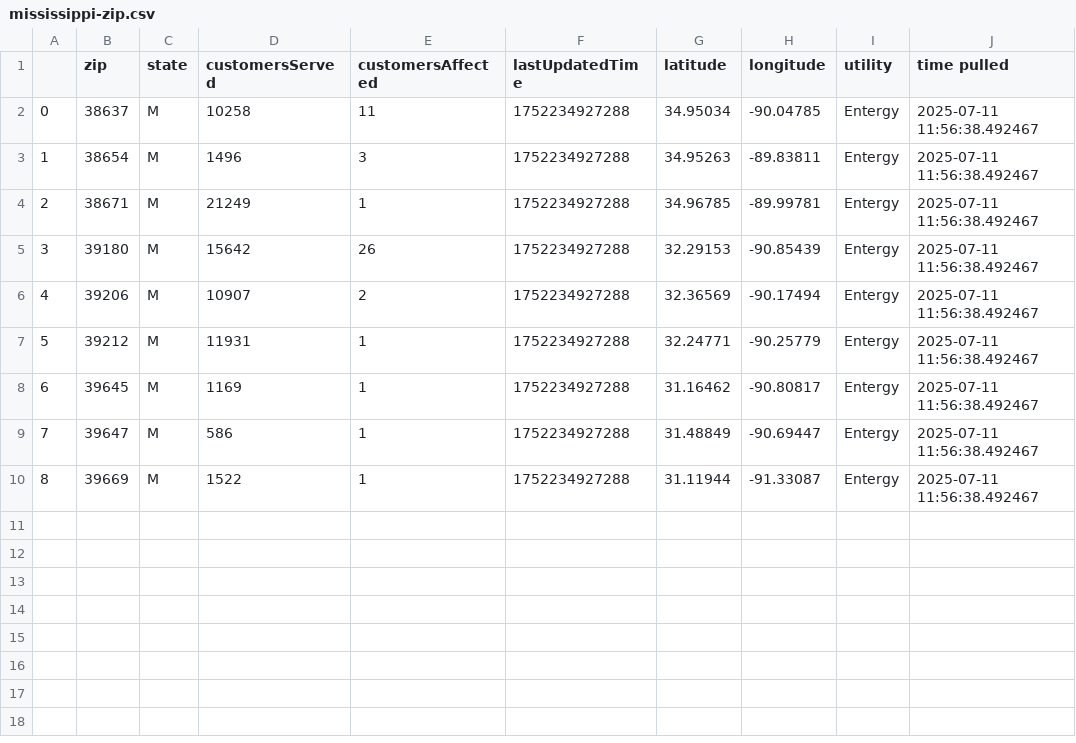
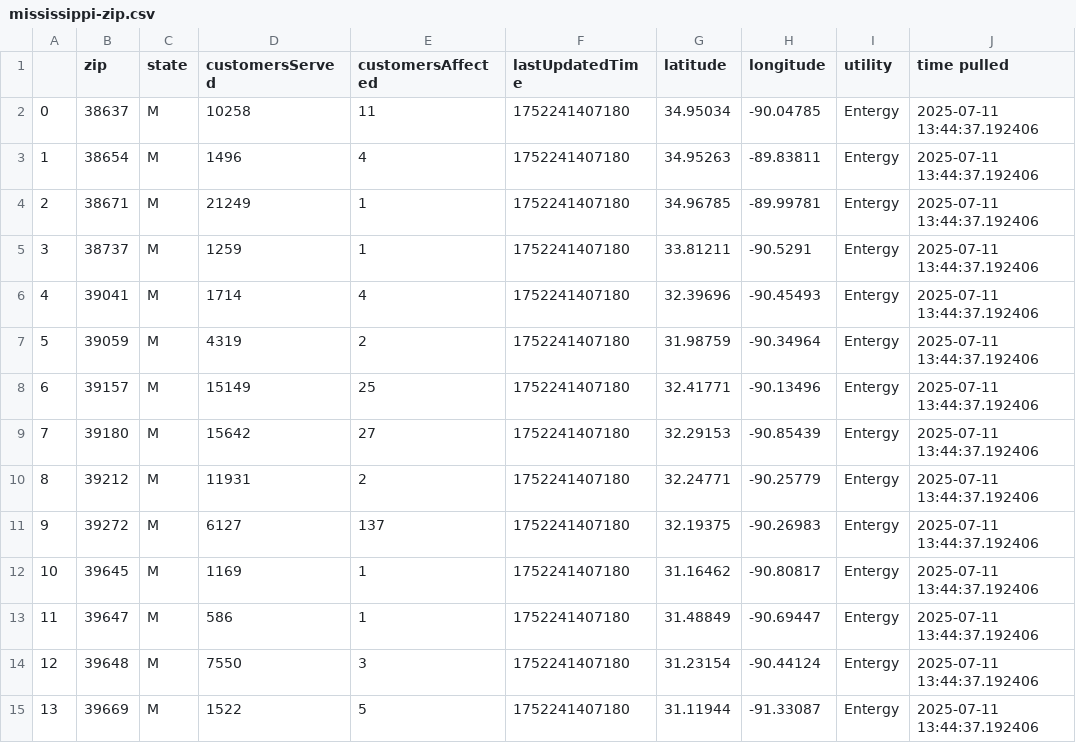
Before and after one commit to sophiaanderson14/entergy-github, a CSV file: mississippi-zip.csv, drawn as a sheet; removed rows and columns are numbered as before the commit, all else as after; the diff names each change by its address in the sheet, - before the commit and + after, or states it on an @@ line.

```diff
--- a/mississippi-zip.csv
+++ b/mississippi-zip.csv
-F2:F4 (lastUpdatedTime): 1752234927288
+F2:F4 (lastUpdatedTime): 1752241407180
-J2:J4 (time pulled): 2025-07-11 11:56:38.492467
+J2:J4 (time pulled): 2025-07-11 13:44:37.192406
-E3 (customersAffected): 3
+E3 (customersAffected): 4
+row 5: 3 | 38737 | M | 1259 | 1 | 1752241407180 | 33.81211 | -90.5291 | Entergy | 2025-07-11 13:44:37.192406
+row 6: 4 | 39041 | M | 1714 | 4 | 1752241407180 | 32.39696 | -90.45493 | Entergy | 2025-07-11 13:44:37.192406
+row 7: 5 | 39059 | M | 4319 | 2 | 1752241407180 | 31.98759 | -90.34964 | Entergy | 2025-07-11 13:44:37.192406
+row 8: 6 | 39157 | M | 15149 | 25 | 1752241407180 | 32.41771 | -90.13496 | Entergy | 2025-07-11 13:44:37.192406
@@ column A renumbered from row 9 down @@
-E9 (customersAffected): 26
+E9 (customersAffected): 27
-F9 (lastUpdatedTime): 1752234927288
+F9 (lastUpdatedTime): 1752241407180
-J9 (time pulled): 2025-07-11 11:56:38.492467
+J9 (time pulled): 2025-07-11 13:44:37.192406
-row 6: 4 | 39206 | M | 10907 | 2 | 1752234927288 | 32.36569 | -90.17494 | Entergy | 2025-07-11 11:56:38.492467
-E10 (customersAffected): 1
+E10 (customersAffected): 2
-F10 (lastUpdatedTime): 1752234927288
+F10 (lastUpdatedTime): 1752241407180
-J10 (time pulled): 2025-07-11 11:56:38.492467
+J10 (time pulled): 2025-07-11 13:44:37.192406
+row 11: 9 | 39272 | M | 6127 | 137 | 1752241407180 | 32.19375 | -90.26983 | Entergy | 2025-07-11 13:44:37.192406
-F12:F13 (lastUpdatedTime): 1752234927288
+F12:F13 (lastUpdatedTime): 1752241407180
-J12:J13 (time pulled): 2025-07-11 11:56:38.492467
+J12:J13 (time pulled): 2025-07-11 13:44:37.192406
+row 14: 12 | 39648 | M | 7550 | 3 | 1752241407180 | 31.23154 | -90.44124 | Entergy | 2025-07-11 13:44:37.192406
-E15 (customersAffected): 1
+E15 (customersAffected): 5
-F15 (lastUpdatedTime): 1752234927288
+F15 (lastUpdatedTime): 1752241407180
-J15 (time pulled): 2025-07-11 11:56:38.492467
+J15 (time pulled): 2025-07-11 13:44:37.192406
```
Also changed, not shown: louisiana-county.csv, louisiana-zip.csv, 1 other file.
